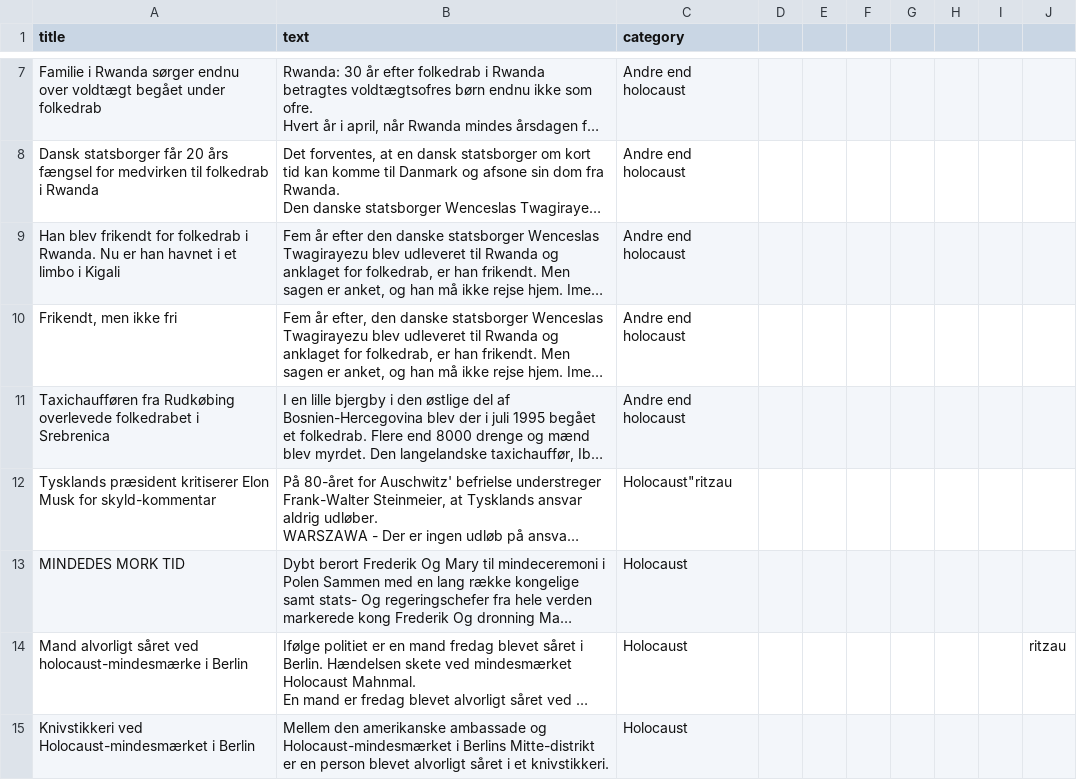
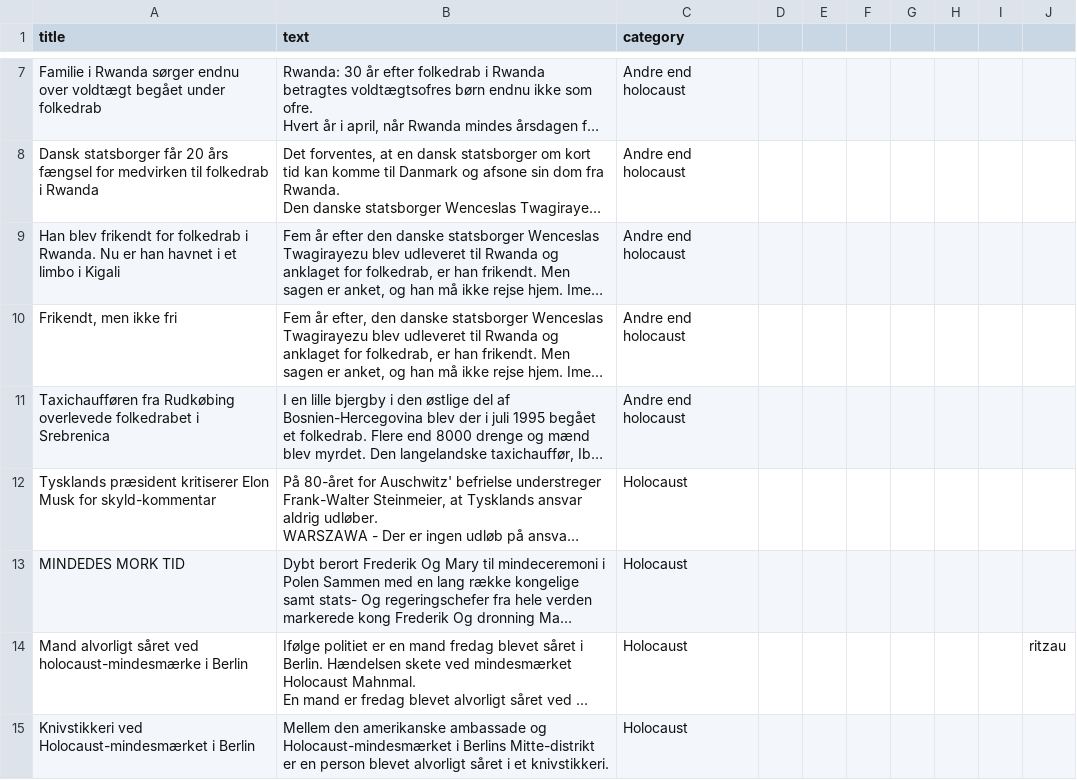
Before and after one commit to jacomyma/vandolie, a CSV file: public/data/sample-1.csv, drawn as a sheet; only a part is shown, gaps mark what is left out; long unchanged cells end in …; the diff names each change by its address in the sheet, - before the commit and + after, or states it on an @@ line.

```diff
--- a/public/data/sample-1.csv
+++ b/public/data/sample-1.csv
-C12 (category): Holocaust"ritzau
+C12 (category): Holocaust
```
Also changed, not shown: 8 other files.
